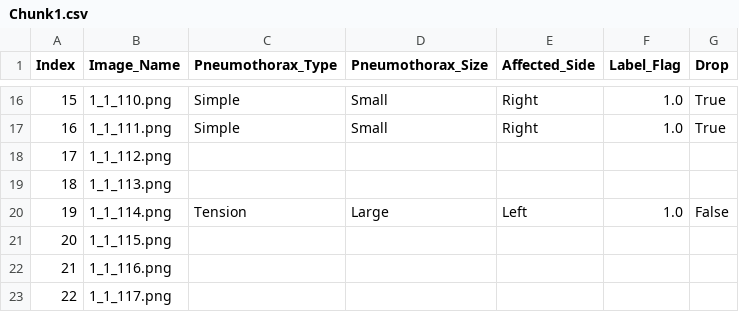
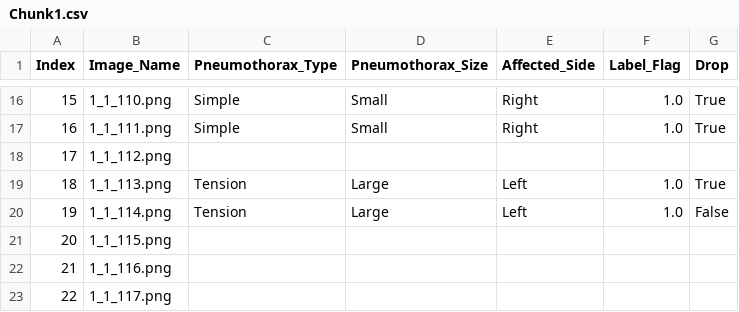
Before and after one commit to AbdelrahmanAlzoubi/label-app, a CSV file: Chunk1.csv, drawn as a sheet; only a part is shown, gaps mark what is left out.

Commit message:
Updated labels

```diff
--- a/Chunk1.csv
+++ b/Chunk1.csv
@@ -18,3 +18,3 @@ Index,Image_Name,Pneumothorax_Type,Pneumothorax_Size,Affected_Side,Label_Flag,Dr
 17,1_1_112.png,,,,,
-18,1_1_113.png,,,,,
+18,1_1_113.png,Tension,Large,Left,1.0,True
 19,1_1_114.png,Tension,Large,Left,1.0,False
```
